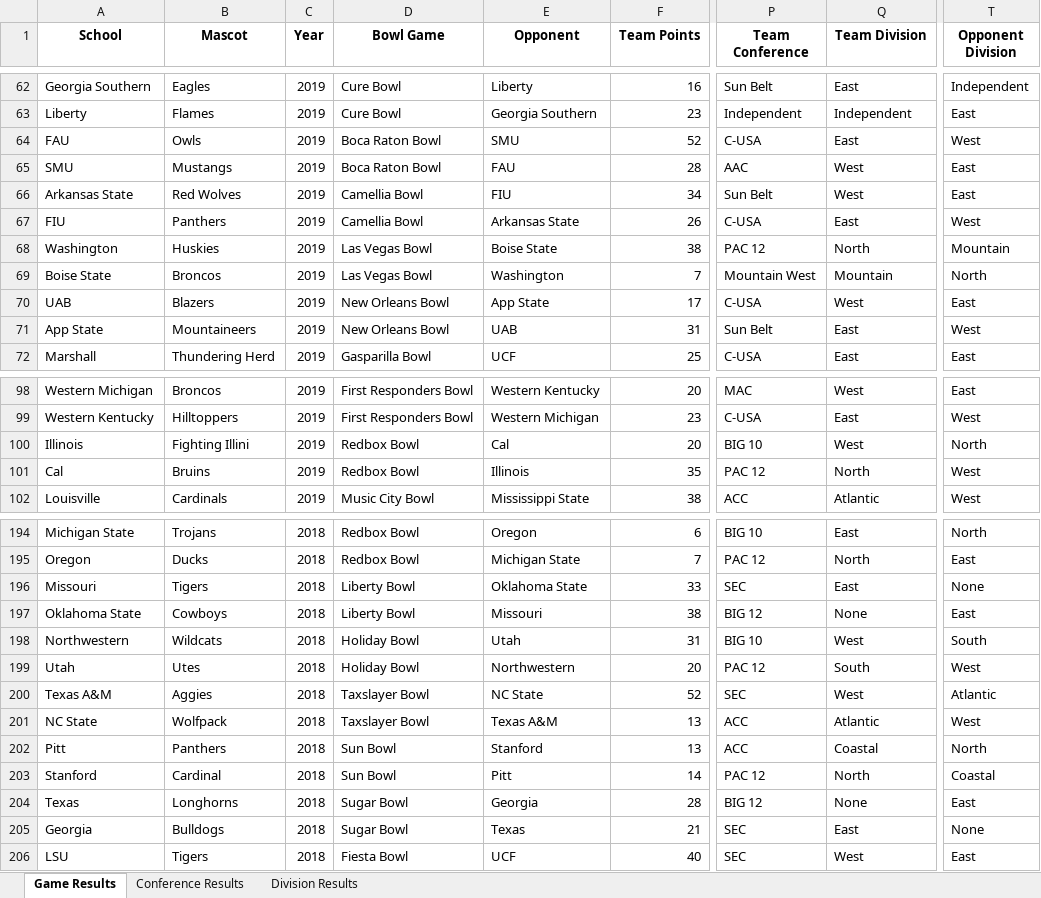
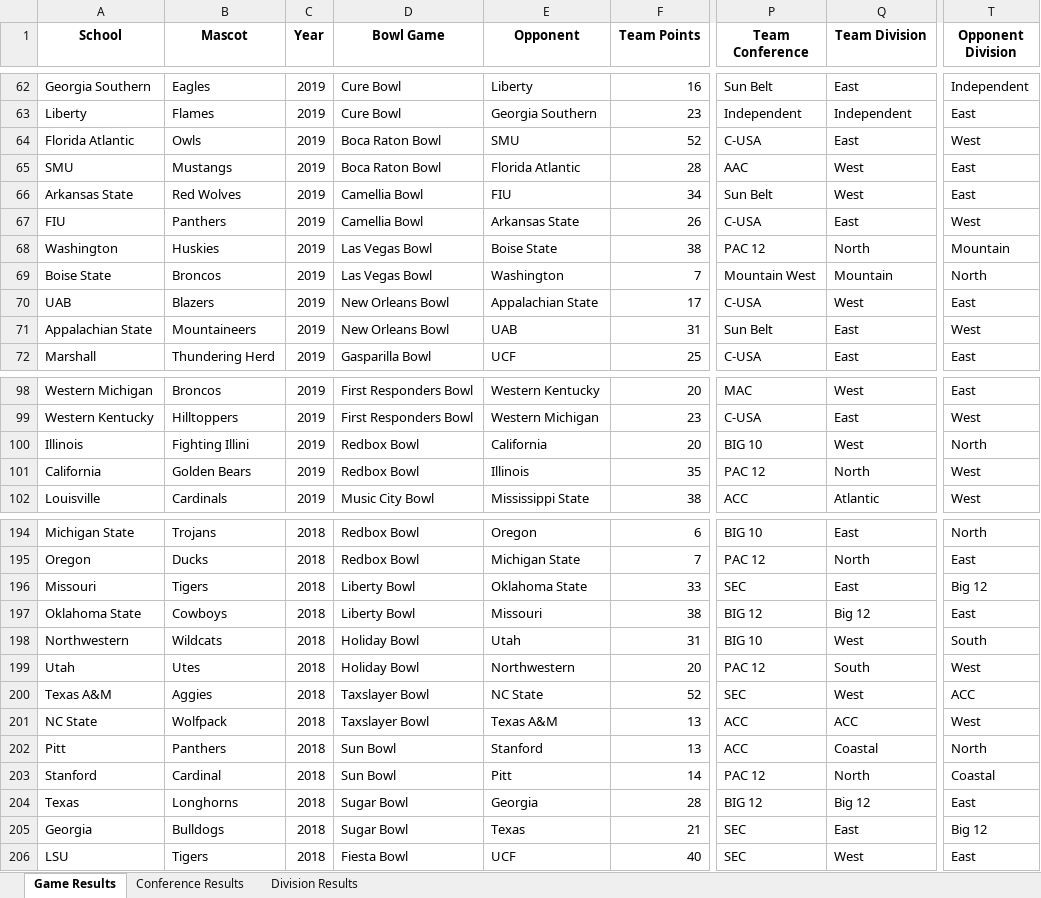
Before and after one commit to rspoonmore/CollegeFootballBowlGames, an Excel workbook: College Football Bowl Game Analysis.xlsx, sheet Game Results, drawn as a sheet; only a part is shown, gaps mark what is left out; values as stored, in another font and other column widths than the file's, no borders; the diff covers the shown part only; the diff names each change by its address in the sheet, - before the commit and + after, or states it on an @@ line.

```diff
--- a/College Football Bowl Game Analysis.xlsx (sheet Game Results)
+++ b/College Football Bowl Game Analysis.xlsx (sheet Game Results)
-A64 (School): FAU
+A64 (School): Florida Atlantic
-E65 (Opponent): FAU
+E65 (Opponent): Florida Atlantic
-E70 (Opponent): App State
+E70 (Opponent): Appalachian State
-A71 (School): App State
+A71 (School): Appalachian State
-E100 (Opponent): Cal
+E100 (Opponent): California
-A101 (School): Cal
+A101 (School): California
-B101 (Mascot): Bruins
+B101 (Mascot): Golden Bears
-T196 (Opponent Division): None
+T196 (Opponent Division): Big 12
-Q197 (Team Division): None
+Q197 (Team Division): Big 12
-T200 (Opponent Division): Atlantic
+T200 (Opponent Division): ACC
-Q201 (Team Division): Atlantic
+Q201 (Team Division): ACC
-Q204 (Team Division): None
+Q204 (Team Division): Big 12
-T205 (Opponent Division): None
+T205 (Opponent Division): Big 12
```
Also changed, not shown: 23 edited cells elsewhere in this sheet, sheet Division Results, sheet Conference Results, Results.xlsx, conferences.xlsx, 4 other files.
